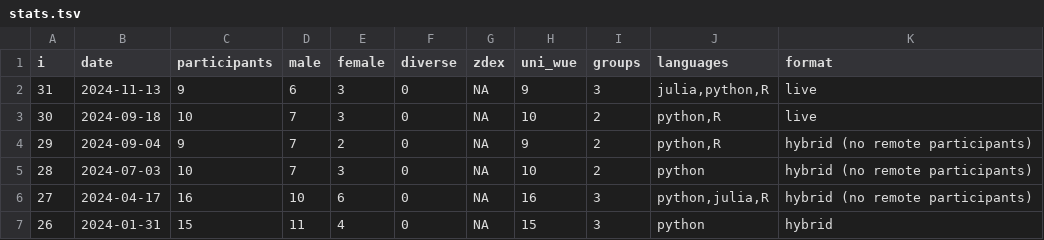
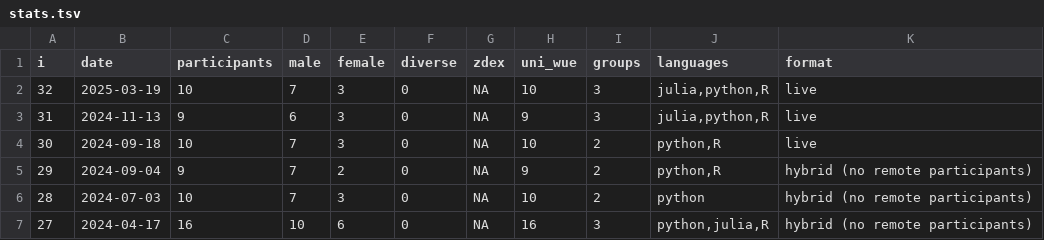
Before and after one commit to ddojo/ddojo.github.io, a TSV file: sessions/stats.tsv, drawn as a sheet; only a part is shown; the shorter side is filled out with more unchanged rows.

Commit message:
Update stats

```diff
--- a/sessions/stats.tsv
+++ b/sessions/stats.tsv
@@ -1,2 +1,3 @@
 i	date	participants	male	female	diverse	zdex	uni_wue	groups	languages	format
+32	2025-03-19	10	7	3	0	NA	10	3	julia,python,R	live
 31	2024-11-13	9	6	3	0	NA	9	3	julia,python,R	live
```
